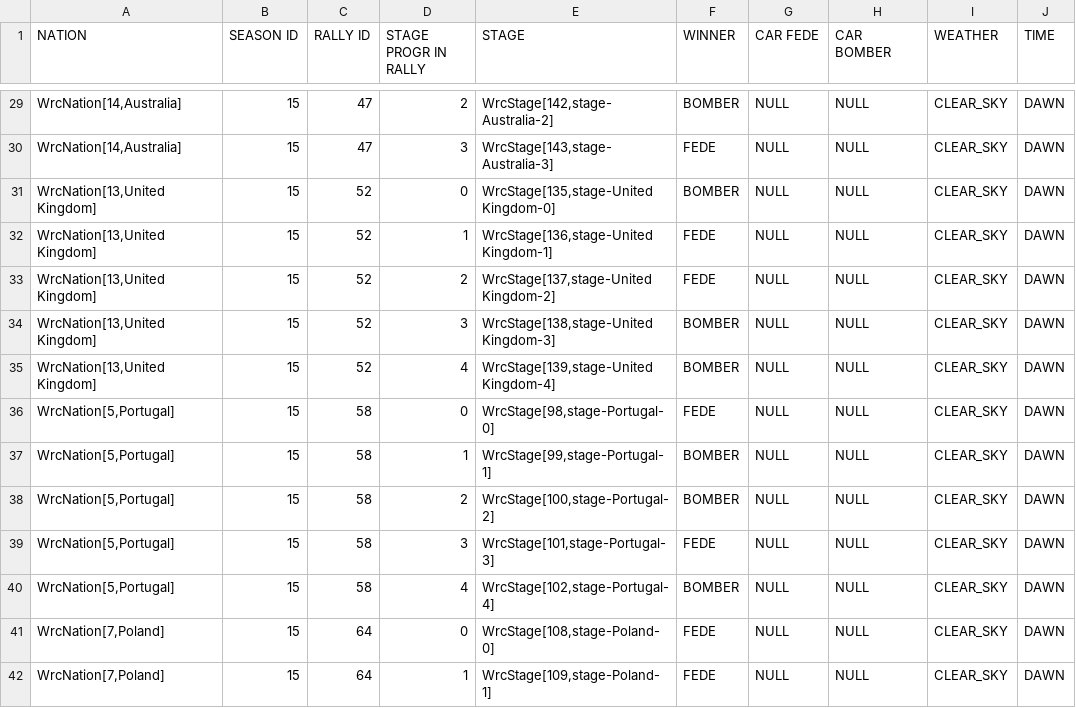
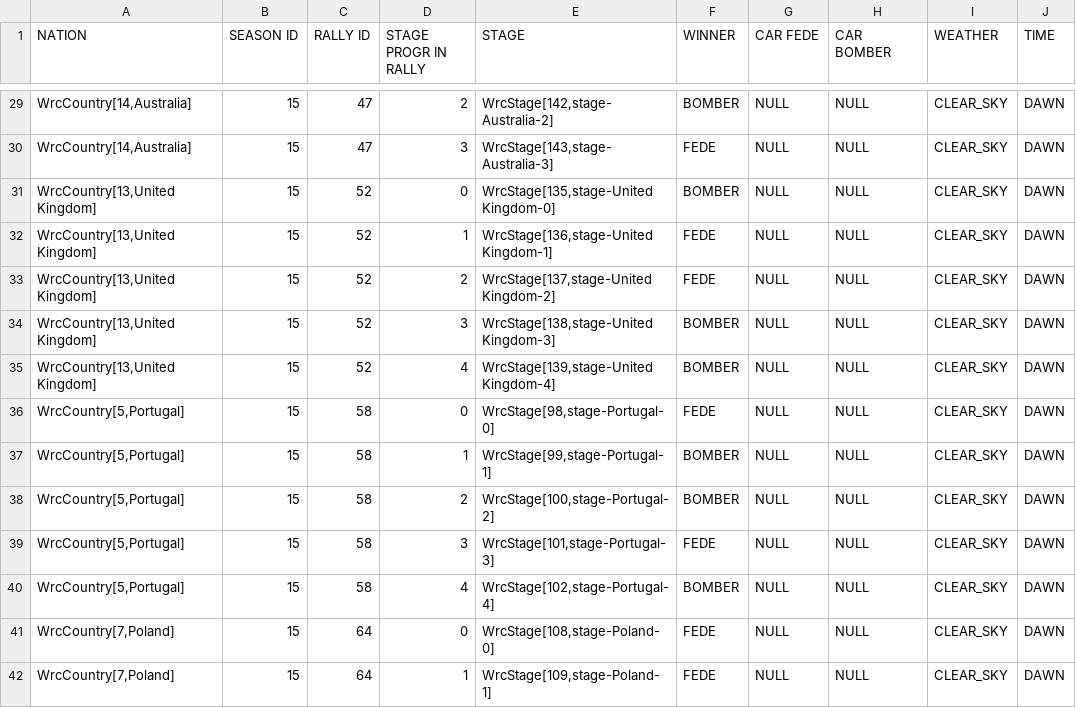
Before and after one commit to joker1618/wrc-bomber, a CSV file: csvExport/matches.csv, drawn as a sheet; only a part is shown, gaps mark what is left out; the diff covers the shown part only; the diff names each change by its address in the sheet, - before the commit and + after, or states it on an @@ line.

```diff
--- a/csvExport/matches.csv
+++ b/csvExport/matches.csv
-A29:A30 (NATION): WrcNation[14,Australia]
+A29:A30 (NATION): WrcCountry[14,Australia]
-A31:A35 (NATION): WrcNation[13,United Kingdom]
+A31:A35 (NATION): WrcCountry[13,United Kingdom]
-A36:A40 (NATION): WrcNation[5,Portugal]
+A36:A40 (NATION): WrcCountry[5,Portugal]
-A41:A42 (NATION): WrcNation[7,Poland]
+A41:A42 (NATION): WrcCountry[7,Poland]
```
Also changed, not shown: 46 edited cells elsewhere in this file, csvExport/rallies.csv, 7 other files.
